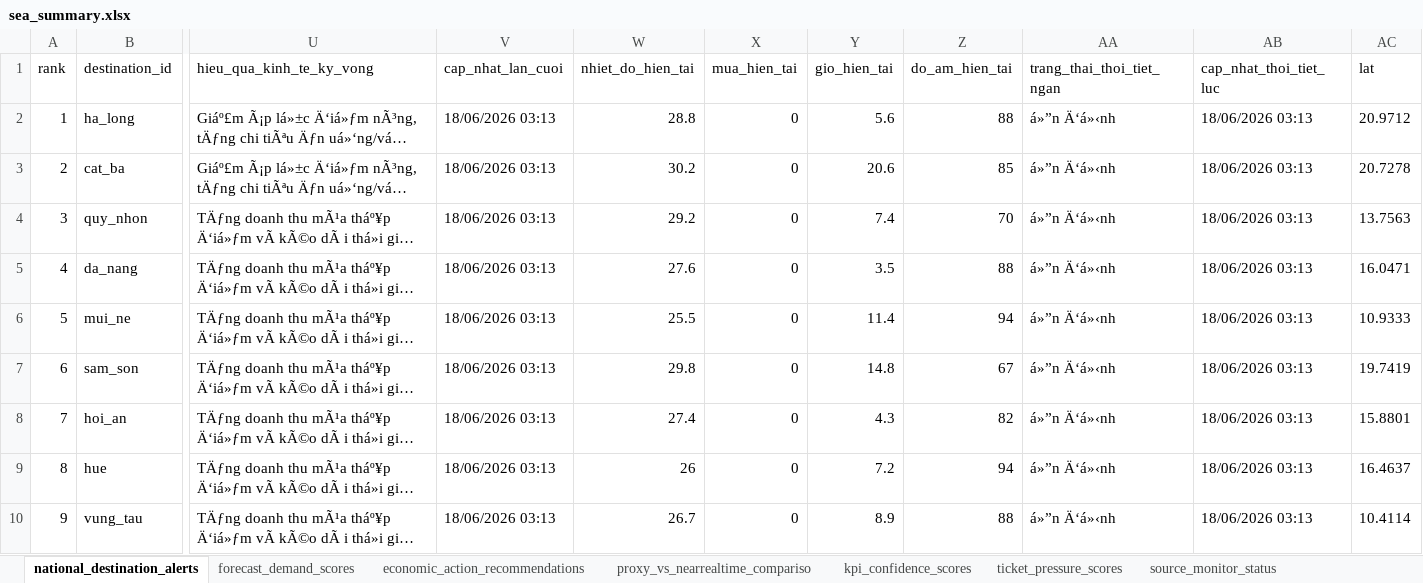
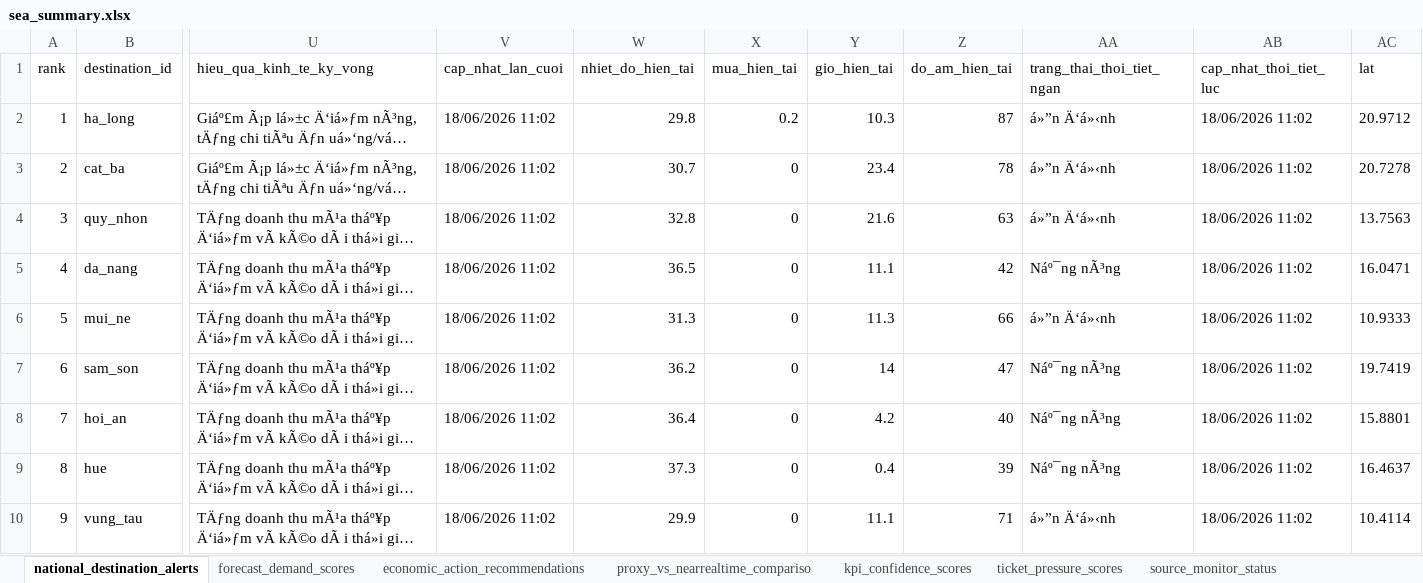
Before and after one commit to Quyennrose/SEA, an Excel workbook: exports/excel/sea_summary.xlsx, sheet national_destination_alerts, drawn as a sheet; only a part is shown, gaps mark what is left out; long unchanged cells end in …; values as stored, in another font and other column widths than the file's, no borders; the diff covers the shown part only; the diff names each change by its address in the sheet, - before the commit and + after, or states it on an @@ line.

```diff
--- a/exports/excel/sea_summary.xlsx (sheet national_destination_alerts)
+++ b/exports/excel/sea_summary.xlsx (sheet national_destination_alerts)
-V2:V10 (cap_nhat_lan_cuoi): 18/06/2026 03:13
+V2:V10 (cap_nhat_lan_cuoi): 18/06/2026 11:02
-W2 (nhiet_do_hien_tai): 28.8
+W2 (nhiet_do_hien_tai): 29.8
-X2 (mua_hien_tai): 0
+X2 (mua_hien_tai): 0.2
-Y2 (gio_hien_tai): 5.6
+Y2 (gio_hien_tai): 10.3
-Z2 (do_am_hien_tai): 88
+Z2 (do_am_hien_tai): 87
-AB2:AB10 (cap_nhat_thoi_tiet_luc): 18/06/2026 03:13
+AB2:AB10 (cap_nhat_thoi_tiet_luc): 18/06/2026 11:02
-W3 (nhiet_do_hien_tai): 30.2
+W3 (nhiet_do_hien_tai): 30.7
-Y3 (gio_hien_tai): 20.6
+Y3 (gio_hien_tai): 23.4
-Z3 (do_am_hien_tai): 85
+Z3 (do_am_hien_tai): 78
-W4 (nhiet_do_hien_tai): 29.2
+W4 (nhiet_do_hien_tai): 32.8
-Y4 (gio_hien_tai): 7.4
+Y4 (gio_hien_tai): 21.6
-Z4 (do_am_hien_tai): 70
+Z4 (do_am_hien_tai): 63
-W5 (nhiet_do_hien_tai): 27.6
+W5 (nhiet_do_hien_tai): 36.5
-Y5 (gio_hien_tai): 3.5
+Y5 (gio_hien_tai): 11.1
-Z5 (do_am_hien_tai): 88
+Z5 (do_am_hien_tai): 42
-AA5 (trang_thai_thoi_tiet_ngan): á»”n Ä‘á»‹nh
+AA5 (trang_thai_thoi_tiet_ngan): Náº¯ng nÃ³ng
-W6 (nhiet_do_hien_tai): 25.5
+W6 (nhiet_do_hien_tai): 31.3
-Y6 (gio_hien_tai): 11.4
+Y6 (gio_hien_tai): 11.3
-Z6 (do_am_hien_tai): 94
+Z6 (do_am_hien_tai): 66
-W7 (nhiet_do_hien_tai): 29.8
+W7 (nhiet_do_hien_tai): 36.2
-Y7 (gio_hien_tai): 14.8
+Y7 (gio_hien_tai): 14
-Z7 (do_am_hien_tai): 67
+Z7 (do_am_hien_tai): 47
-AA7:AA9 (trang_thai_thoi_tiet_ngan): á»”n Ä‘á»‹nh
+AA7:AA9 (trang_thai_thoi_tiet_ngan): Náº¯ng nÃ³ng
-W8 (nhiet_do_hien_tai): 27.4
+W8 (nhiet_do_hien_tai): 36.4
-Y8 (gio_hien_tai): 4.3
+Y8 (gio_hien_tai): 4.2
-Z8 (do_am_hien_tai): 82
+Z8 (do_am_hien_tai): 40
-W9 (nhiet_do_hien_tai): 26
+W9 (nhiet_do_hien_tai): 37.3
-Y9 (gio_hien_tai): 7.2
+Y9 (gio_hien_tai): 0.4
-Z9 (do_am_hien_tai): 94
+Z9 (do_am_hien_tai): 39
-W10 (nhiet_do_hien_tai): 26.7
+W10 (nhiet_do_hien_tai): 29.9
-Y10 (gio_hien_tai): 8.9
+Y10 (gio_hien_tai): 11.1
-Z10 (do_am_hien_tai): 88
+Z10 (do_am_hien_tai): 71
```
Also changed, not shown: 291 edited cells elsewhere in this sheet, sheet kpi_confidence_scores, sheet forecast_demand_scores, sheet proxy_vs_nearrealtime_compariso, sheet source_monitor_status, 40 other files.
